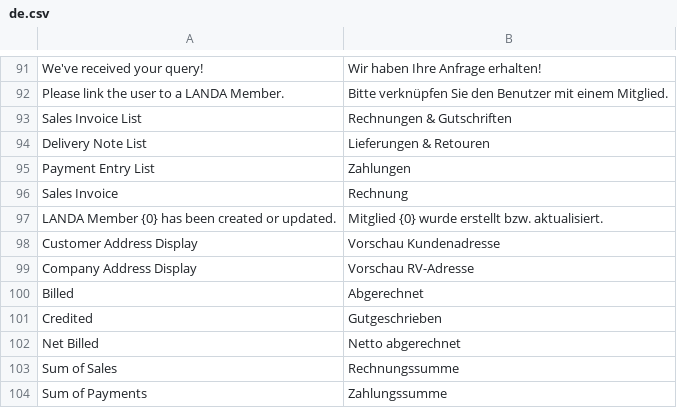
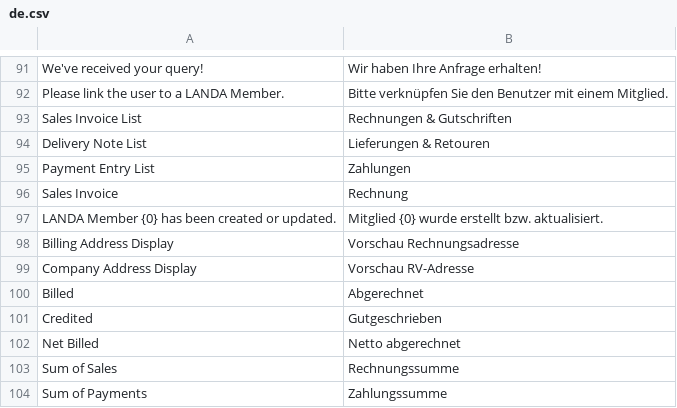
Before and after one commit to alyf-de/landa, a CSV file: landa/translations/de.csv, drawn as a sheet; only a part is shown, gaps mark what is left out.

Commit message:
feat: rename Customer Address to Billing Address

```diff
--- a/landa/translations/de.csv
+++ b/landa/translations/de.csv
@@ -97,3 +97,3 @@ Sales Invoice,Rechnung,
 LANDA Member {0} has been created or updated.,Mitglied {0} wurde erstellt bzw. aktualisiert.,
-Customer Address Display,Vorschau Kundenadresse,
+Billing Address Display,Vorschau Rechnungsadresse,
 Company Address Display,Vorschau RV-Adresse,
```
Also changed, not shown: 2 other files.
